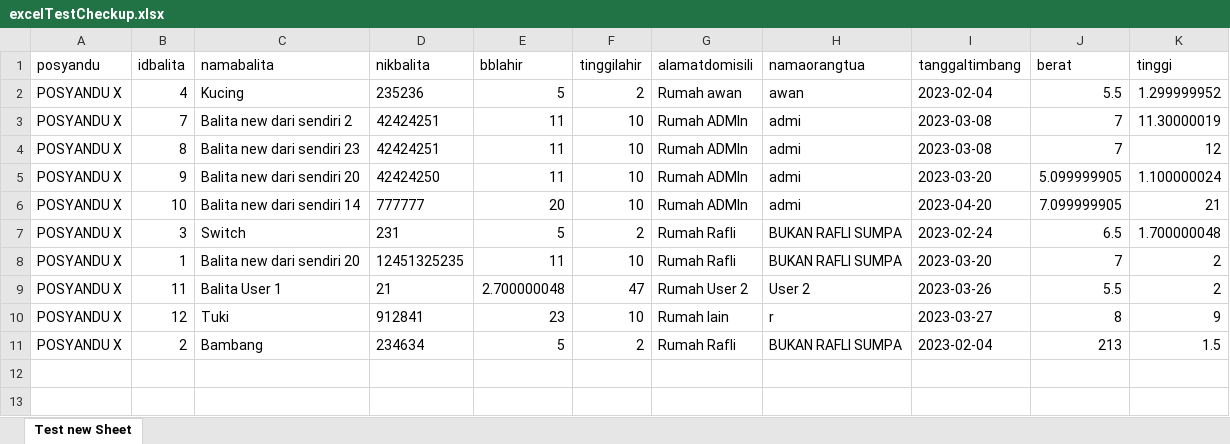
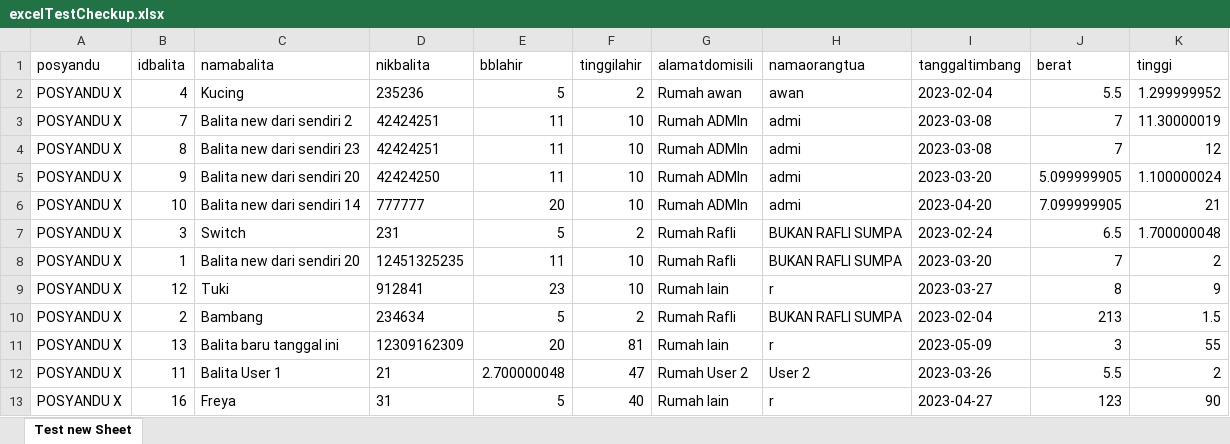
Before and after one commit to Tangguhdoesg/APIPosyandu, an Excel workbook: temp/excelTestCheckup.xlsx, sheet Test new Sheet, drawn as a sheet; values as stored, in another font and other column widths than the file's, no borders; the diff names each change by its address in the sheet, - before the commit and + after, or states it on an @@ line.

Commit message:
added for reporting 30 days data and healty data

```diff
--- a/temp/excelTestCheckup.xlsx (sheet Test new Sheet)
+++ b/temp/excelTestCheckup.xlsx (sheet Test new Sheet)
+row 11: POSYANDU X | 13 | Balita baru tanggal ini | 12309162309 | 20 | 81 | Rumah lain | r | 2023-05-09 | 3 | 55
@@ row 9 moved to row 12: POSYANDU X @@
+row 13: POSYANDU X | 16 | Freya | 31 | 5 | 40 | Rumah lain | r | 2023-04-27 | 123 | 90
```
Also changed, not shown: 7 other files.
